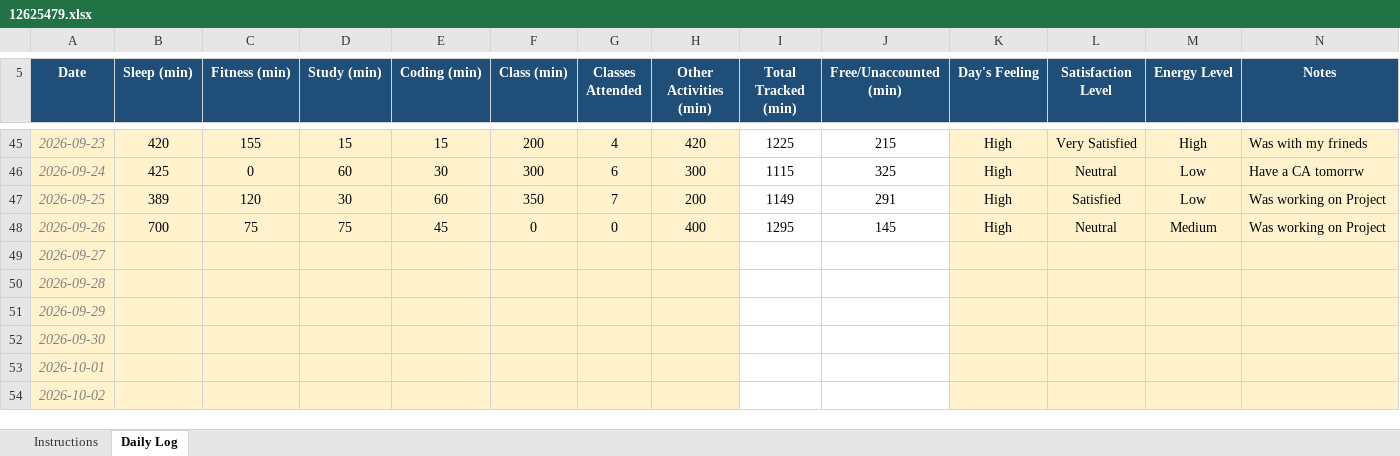
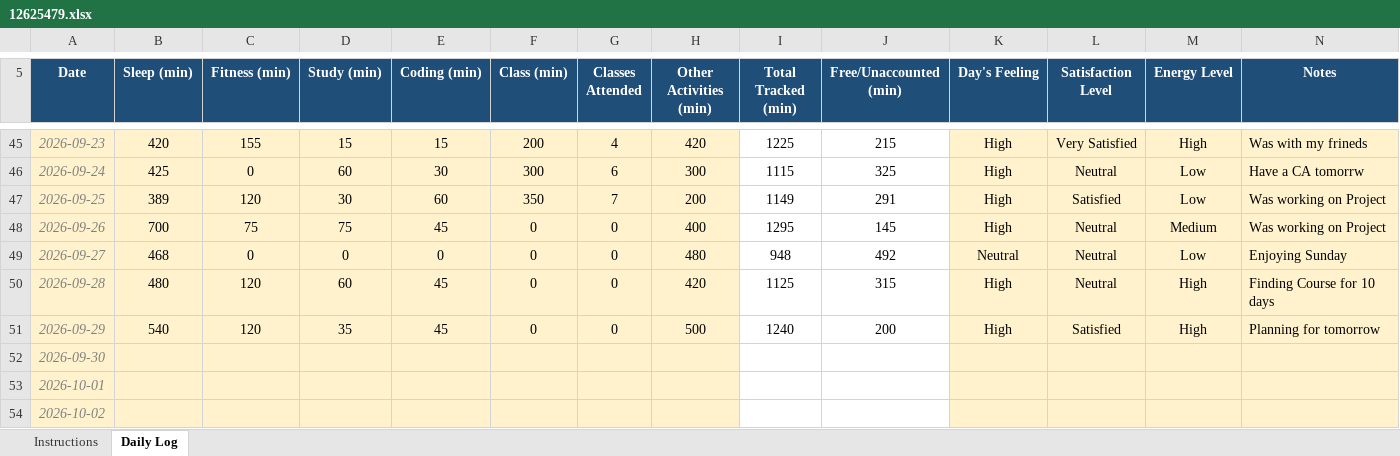
Before and after one commit to Meharjot29/CAP-776, an Excel workbook: 12625479.xlsx, sheet Daily Log, drawn as a sheet; only a part is shown, gaps mark what is left out; values as stored, in another font and other column widths than the file's, no borders; conditional formats not drawn; the diff names each change by its address in the sheet, - before the commit and + after, or states it on an @@ line.

Commit message:
Add files via upload

```diff
--- a/12625479.xlsx (sheet Daily Log)
+++ b/12625479.xlsx (sheet Daily Log)
-B49 (Sleep (min)): (empty)
+B49 (Sleep (min)): 468
-C49 (Fitness (min)): (empty)
+C49 (Fitness (min)): 0
-D49 (Study (min)): (empty)
+D49 (Study (min)): 0
-E49 (Coding (min)): (empty)
+E49 (Coding (min)): 0
-F49:F51 (Class (min)): (empty)
+F49:F51 (Class (min)): 0
-G49:G51 (Classes Attended): (empty)
+G49:G51 (Classes Attended): 0
-H49 (Other Activities (min)): (empty)
+H49 (Other Activities (min)): 480
-I49 (Total Tracked (min)): (empty)
+I49 (Total Tracked (min)): 948
-J49 (Free/Unaccounted (min)): (empty)
+J49 (Free/Unaccounted (min)): 492
-K49 (Day's Feeling): (empty)
+K49 (Day's Feeling): Neutral
-L49:L50 (Satisfaction Level): (empty)
+L49:L50 (Satisfaction Level): Neutral
-M49 (Energy Level): (empty)
+M49 (Energy Level): Low
-N49 (Notes): (empty)
+N49 (Notes): Enjoying Sunday
-B50 (Sleep (min)): (empty)
+B50 (Sleep (min)): 480
-C50:C51 (Fitness (min)): (empty)
+C50:C51 (Fitness (min)): 120
-D50 (Study (min)): (empty)
+D50 (Study (min)): 60
-E50:E51 (Coding (min)): (empty)
+E50:E51 (Coding (min)): 45
-H50 (Other Activities (min)): (empty)
+H50 (Other Activities (min)): 420
-I50 (Total Tracked (min)): (empty)
+I50 (Total Tracked (min)): 1125
-J50 (Free/Unaccounted (min)): (empty)
+J50 (Free/Unaccounted (min)): 315
-K50:K51 (Day's Feeling): (empty)
+K50:K51 (Day's Feeling): High
-M50:M51 (Energy Level): (empty)
+M50:M51 (Energy Level): High
-N50 (Notes): (empty)
+N50 (Notes): Finding Course for 10 days
-B51 (Sleep (min)): (empty)
+B51 (Sleep (min)): 540
-D51 (Study (min)): (empty)
+D51 (Study (min)): 35
-H51 (Other Activities (min)): (empty)
+H51 (Other Activities (min)): 500
-I51 (Total Tracked (min)): (empty)
+I51 (Total Tracked (min)): 1240
-J51 (Free/Unaccounted (min)): (empty)
+J51 (Free/Unaccounted (min)): 200
-L51 (Satisfaction Level): (empty)
+L51 (Satisfaction Level): Satisfied
-N51 (Notes): (empty)
+N51 (Notes): Planning for tomorrow
```
